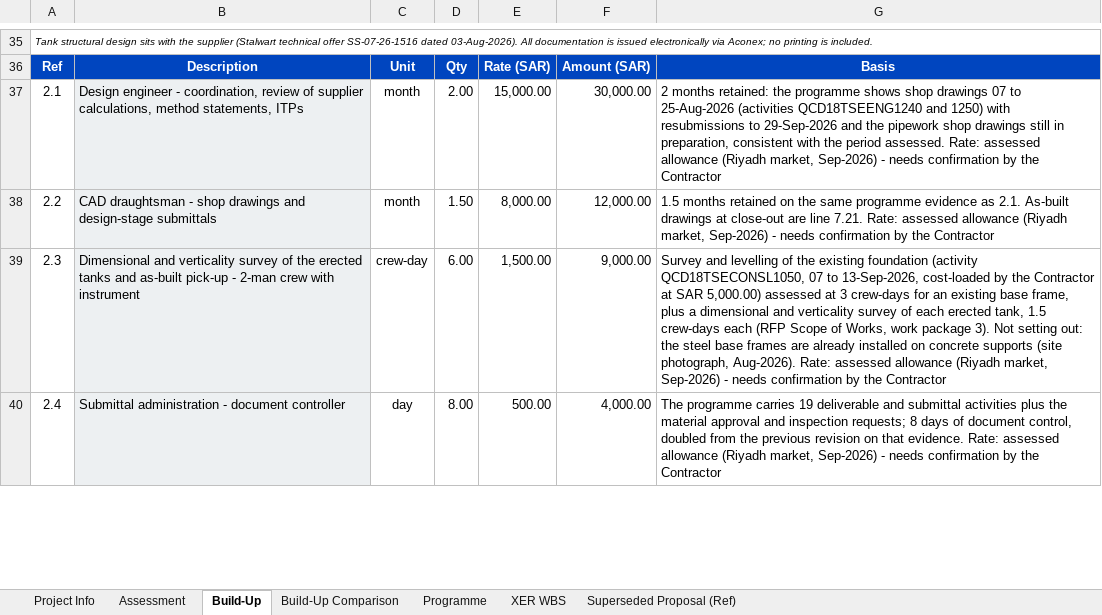
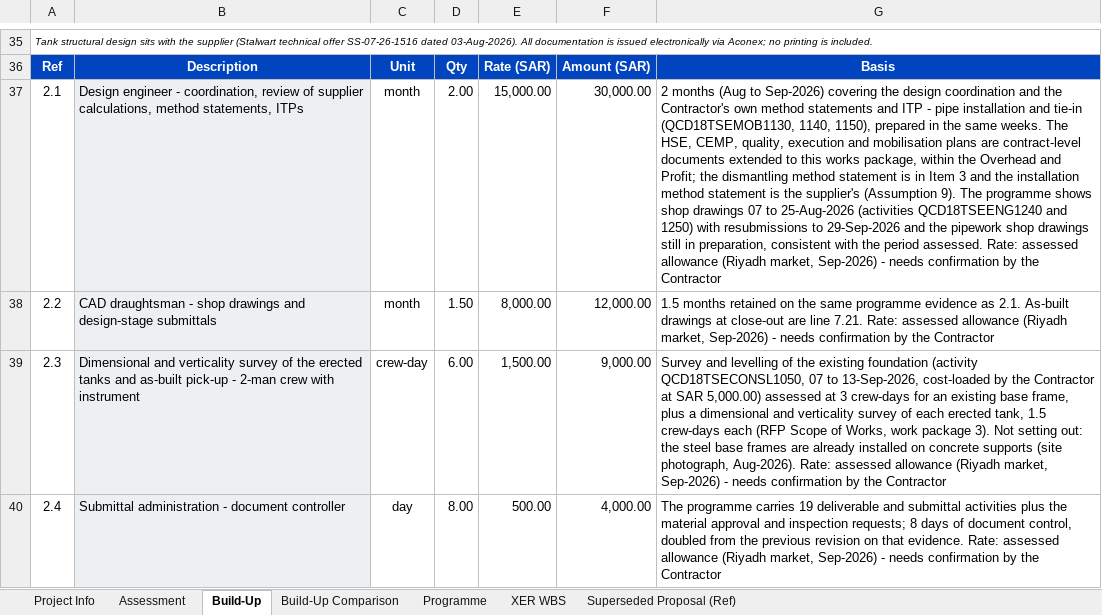
Before and after one commit to Alaa-els/Python, an Excel workbook: deliverables/RFP-027/Qiddiya - TSE Irrigation Storage Tanks - Cost Assessment - Rev 02 - 30 Sep 2026.xlsx, sheet Build-Up, drawn as a sheet; only a part is shown, gaps mark what is left out; values as stored, in another font and other column widths than the file's, no borders; the diff covers the shown part only; the diff names each change by its address in the sheet, - before the commit and + after, or states it on an @@ line.

```diff
--- a/deliverables/RFP-027/Qiddiya - TSE Irrigation Storage Tanks - Cost Assessment - Rev 02 - 30 Sep 2026.xlsx (sheet Build-Up)
+++ b/deliverables/RFP-027/Qiddiya - TSE Irrigation Storage Tanks - Cost Assessment - Rev 02 - 30 Sep 2026.xlsx (sheet Build-Up)
-G37: 2 months retained: the programme shows…
+G37: 2 months (Aug to Sep-2026) covering the design coordination and the Contractor's own method statements and ITP - pipe installation and tie-in (QCD18TSEMOB1130, 1140, 1150), prepared in the same weeks. The HSE, CEMP, quality, execution and mobilisation plans are contract-level documents extended to this works package, within the Overhead and Profit; the dismantling method statement is in Item 3 and the installation method statement is the supplier's (Assumption 9). The programme shows…
```
Also changed, not shown: 1 removed row and 1 edited cell elsewhere in this sheet, sheet Assessment, sheet Programme, sheet Build-Up Comparison, formulas that keep their value, 4 other files.
